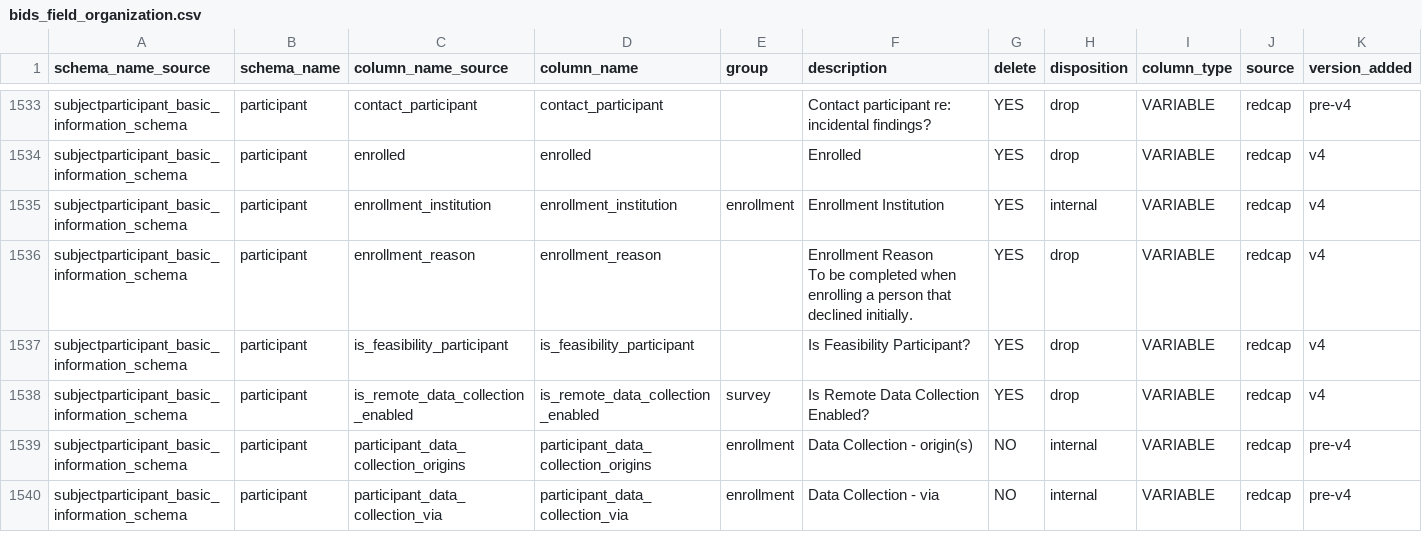
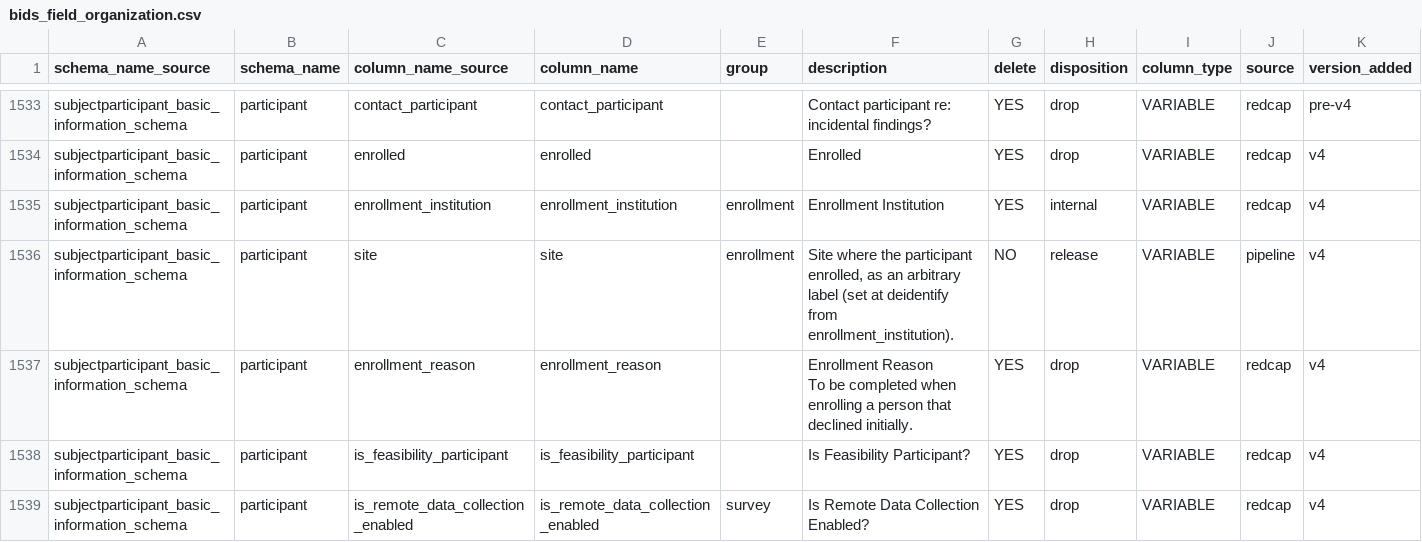
Before and after one commit to sensein/b2aiprep, a CSV file: src/b2aiprep/prepare/resources/bids_field_organization.csv, drawn as a sheet; only a part is shown, gaps mark what is left out; the shorter side is filled out with more unchanged rows; rows hold the shown columns only; the diff names each change by its address in the sheet, - before the commit and + after, or states it on an @@ line.

```diff
--- a/src/b2aiprep/prepare/resources/bids_field_organization.csv
+++ b/src/b2aiprep/prepare/resources/bids_field_organization.csv
+row 1536: subjectparticipant_basic_information_schema | participant | site | site | enrollment | Site where the participant enrolled, as an arbitrary label (set at deidentify from enrollment_institution). | NO | release | VARIABLE | pipeline | v4
```
Also changed, not shown: 4 other files.
